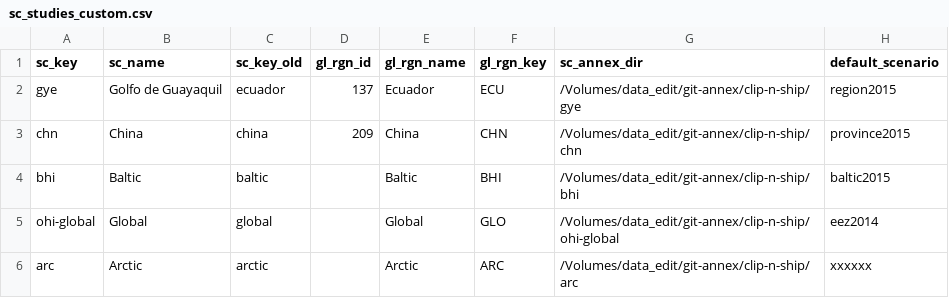
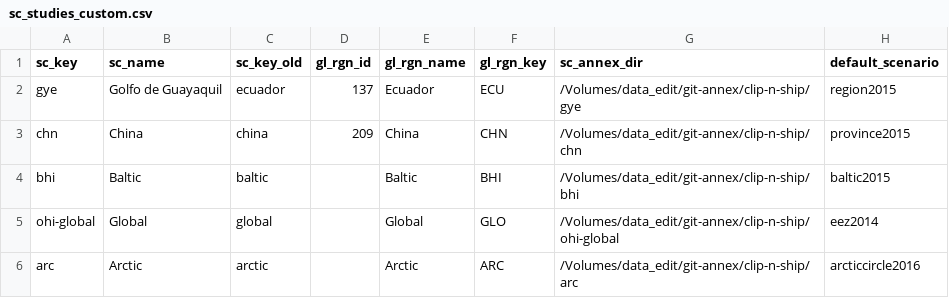
Before and after one commit to OHI-Science/ohi-webapps, a CSV file: custom/sc_studies_custom.csv, drawn as a sheet.

Commit message:
in progress: arctic with @jafflerbach

```diff
--- a/custom/sc_studies_custom.csv
+++ b/custom/sc_studies_custom.csv
@@ -5,2 +5,2 @@ bhi,Baltic,baltic,,Baltic,BHI,/Volumes/data_edit/git-annex/clip-n-ship/bhi,balti
 ohi-global,Global,global,,Global,GLO,/Volumes/data_edit/git-annex/clip-n-ship/ohi-global,eez2014
-arc,Arctic,arctic,,Arctic,ARC,/Volumes/data_edit/git-annex/clip-n-ship/arc,xxxxxx
+arc,Arctic,arctic,,Arctic,ARC,/Volumes/data_edit/git-annex/clip-n-ship/arc,arcticcircle2016
```
Also changed, not shown: 3 other files.
